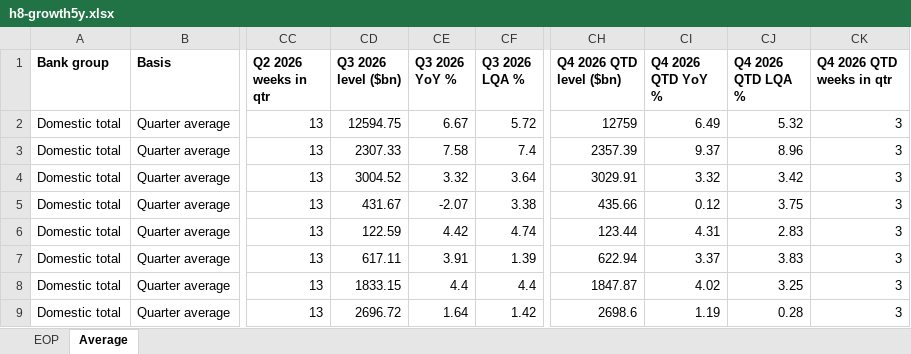
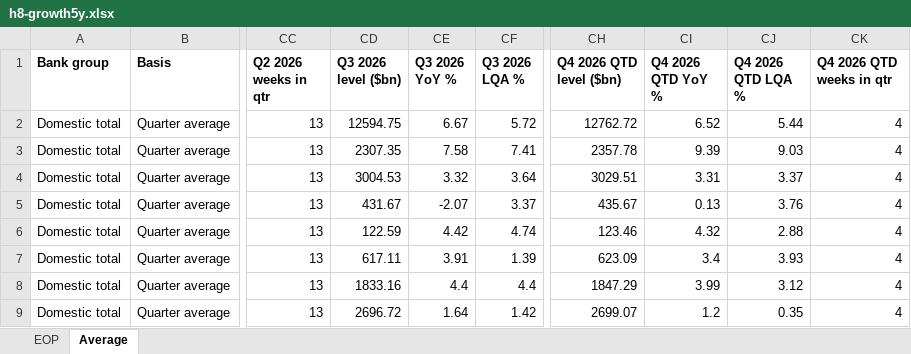
Before and after one commit to ehines12/research-hub, an Excel workbook: data/h8-growth5y.xlsx, sheet Average, drawn as a sheet; only a part is shown, gaps mark what is left out; values as stored, in another font and other column widths than the file's, no borders; the diff covers the shown part only; the diff names each change by its address in the sheet, - before the commit and + after, or states it on an @@ line.

```diff
--- a/data/h8-growth5y.xlsx (sheet Average)
+++ b/data/h8-growth5y.xlsx (sheet Average)
-CH2 (Q4 2026 QTD level ($bn)): 12759
+CH2 (Q4 2026 QTD level ($bn)): 12762.72
-CI2 (Q4 2026 QTD YoY %): 6.49
+CI2 (Q4 2026 QTD YoY %): 6.52
-CJ2 (Q4 2026 QTD LQA %): 5.32
+CJ2 (Q4 2026 QTD LQA %): 5.44
-CK2:CK9 (Q4 2026 QTD weeks in qtr): 3
+CK2:CK9 (Q4 2026 QTD weeks in qtr): 4
-CD3 (Q3 2026 level ($bn)): 2307.33
+CD3 (Q3 2026 level ($bn)): 2307.35
-CF3 (Q3 2026 LQA %): 7.4
+CF3 (Q3 2026 LQA %): 7.41
-CH3 (Q4 2026 QTD level ($bn)): 2357.39
+CH3 (Q4 2026 QTD level ($bn)): 2357.78
-CI3 (Q4 2026 QTD YoY %): 9.37
+CI3 (Q4 2026 QTD YoY %): 9.39
-CJ3 (Q4 2026 QTD LQA %): 8.96
+CJ3 (Q4 2026 QTD LQA %): 9.03
-CD4 (Q3 2026 level ($bn)): 3004.52
+CD4 (Q3 2026 level ($bn)): 3004.53
-CH4 (Q4 2026 QTD level ($bn)): 3029.91
+CH4 (Q4 2026 QTD level ($bn)): 3029.51
-CI4 (Q4 2026 QTD YoY %): 3.32
+CI4 (Q4 2026 QTD YoY %): 3.31
-CJ4 (Q4 2026 QTD LQA %): 3.42
+CJ4 (Q4 2026 QTD LQA %): 3.37
-CF5 (Q3 2026 LQA %): 3.38
+CF5 (Q3 2026 LQA %): 3.37
-CH5 (Q4 2026 QTD level ($bn)): 435.66
+CH5 (Q4 2026 QTD level ($bn)): 435.67
-CI5 (Q4 2026 QTD YoY %): 0.12
+CI5 (Q4 2026 QTD YoY %): 0.13
-CJ5 (Q4 2026 QTD LQA %): 3.75
+CJ5 (Q4 2026 QTD LQA %): 3.76
-CH6 (Q4 2026 QTD level ($bn)): 123.44
+CH6 (Q4 2026 QTD level ($bn)): 123.46
-CI6 (Q4 2026 QTD YoY %): 4.31
+CI6 (Q4 2026 QTD YoY %): 4.32
-CJ6 (Q4 2026 QTD LQA %): 2.83
+CJ6 (Q4 2026 QTD LQA %): 2.88
-CH7 (Q4 2026 QTD level ($bn)): 622.94
+CH7 (Q4 2026 QTD level ($bn)): 623.09
-CI7 (Q4 2026 QTD YoY %): 3.37
+CI7 (Q4 2026 QTD YoY %): 3.4
-CJ7 (Q4 2026 QTD LQA %): 3.83
+CJ7 (Q4 2026 QTD LQA %): 3.93
-CD8 (Q3 2026 level ($bn)): 1833.15
+CD8 (Q3 2026 level ($bn)): 1833.16
-CH8 (Q4 2026 QTD level ($bn)): 1847.87
+CH8 (Q4 2026 QTD level ($bn)): 1847.29
-CI8 (Q4 2026 QTD YoY %): 4.02
+CI8 (Q4 2026 QTD YoY %): 3.99
-CJ8 (Q4 2026 QTD LQA %): 3.25
+CJ8 (Q4 2026 QTD LQA %): 3.12
-CH9 (Q4 2026 QTD level ($bn)): 2698.6
+CH9 (Q4 2026 QTD level ($bn)): 2699.07
-CI9 (Q4 2026 QTD YoY %): 1.19
+CI9 (Q4 2026 QTD YoY %): 1.2
-CJ9 (Q4 2026 QTD LQA %): 0.28
+CJ9 (Q4 2026 QTD LQA %): 0.35
```
Also changed, not shown: 230 edited cells elsewhere in this sheet, sheet EOP, data/h8-quarterly.xlsx, 15 other files.
